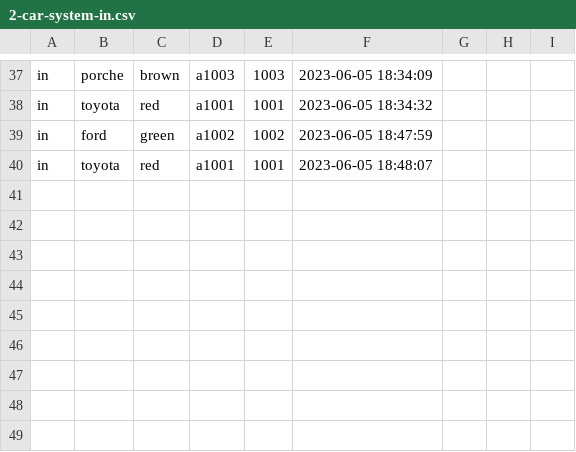
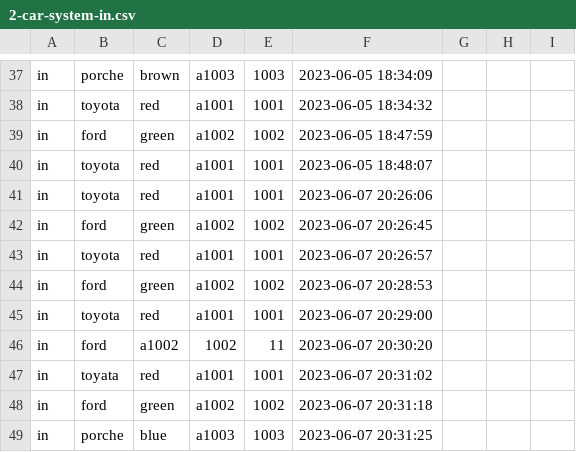
Before and after one commit to dimon-ton/python_network, a CSV file: 2-car-system-in.csv, drawn as a sheet; only a part is shown, gaps mark what is left out; the diff names each change by its address in the sheet, - before the commit and + after, or states it on an @@ line.

```diff
--- a/2-car-system-in.csv
+++ b/2-car-system-in.csv
+row 41: in | toyota | red | a1001 | 1001 | 2023-06-07 20:26:06
+row 42: in | ford | green | a1002 | 1002 | 2023-06-07 20:26:45
+row 43: in | toyota | red | a1001 | 1001 | 2023-06-07 20:26:57
+row 44: in | ford | green | a1002 | 1002 | 2023-06-07 20:28:53
+row 45: in | toyota | red | a1001 | 1001 | 2023-06-07 20:29:00
+row 46: in | ford | a1002 | 1002 | 11 | 2023-06-07 20:30:20
+row 47: in | toyata | red | a1001 | 1001 | 2023-06-07 20:31:02
+row 48: in | ford | green | a1002 | 1002 | 2023-06-07 20:31:18
+row 49: in | porche | blue | a1003 | 1003 | 2023-06-07 20:31:25
```
Also changed, not shown: 2-car-system-out.csv, 5 other files.
